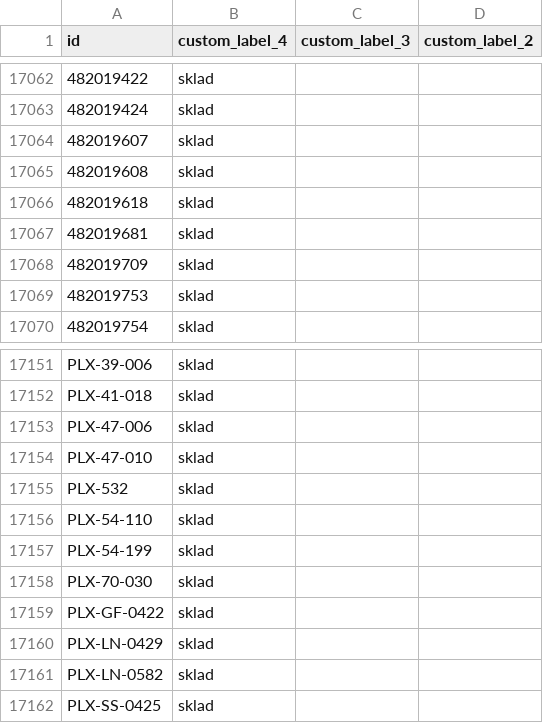
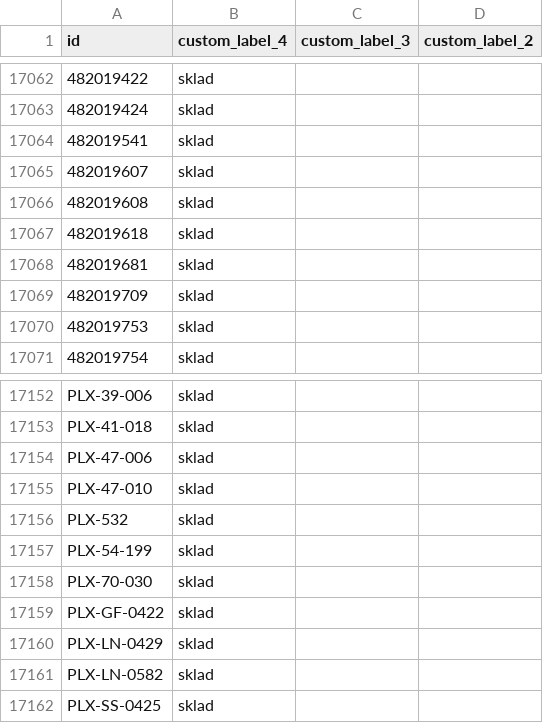
Before and after one commit to enagrosvit-beep/pub, a TSV file: feeds/Гарбуз-meta-drop.tsv, drawn as a sheet; only a part is shown, gaps mark what is left out; removed rows and columns are numbered as before the commit, all else as after; the diff names each change by its address in the sheet, - before the commit and + after, or states it on an @@ line.

```diff
--- a/feeds/Гарбуз-meta-drop.tsv
+++ b/feeds/Гарбуз-meta-drop.tsv
+row 17064: 482019541 | sklad
-row 17156: PLX-54-110 | sklad
```
Also changed, not shown: feeds/Едім-labels.tsv, 3 other files.
